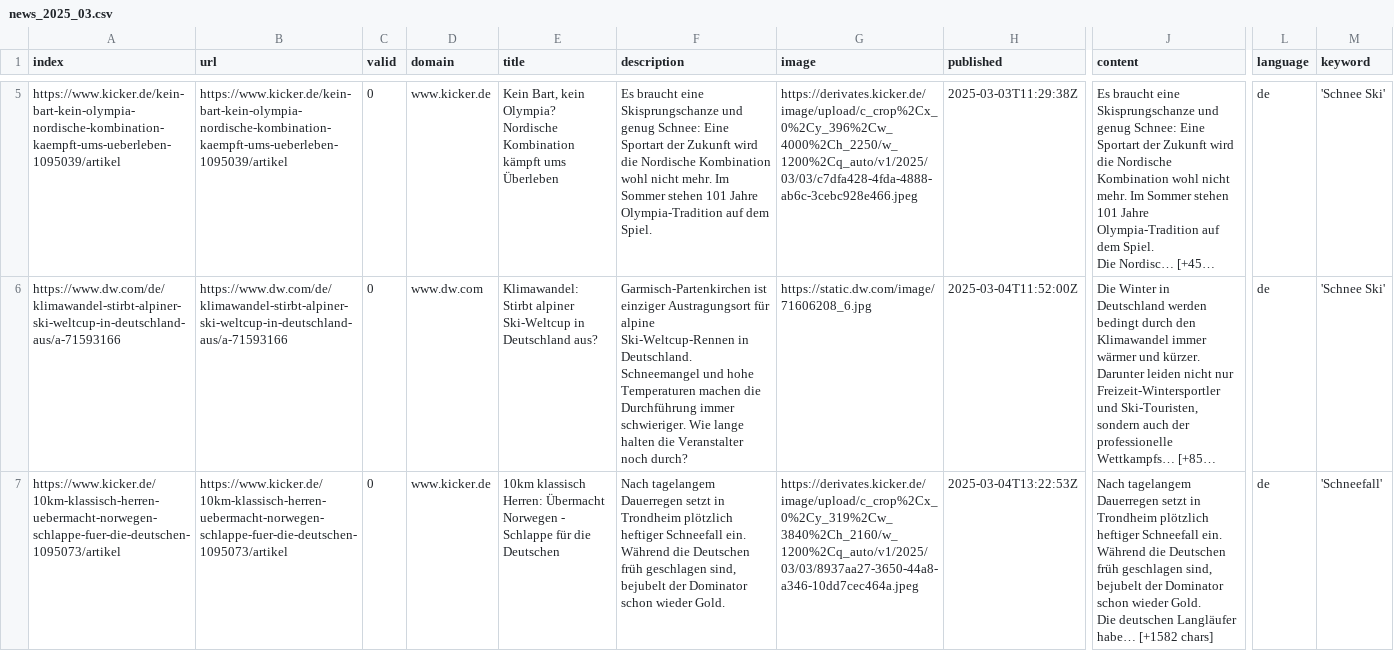
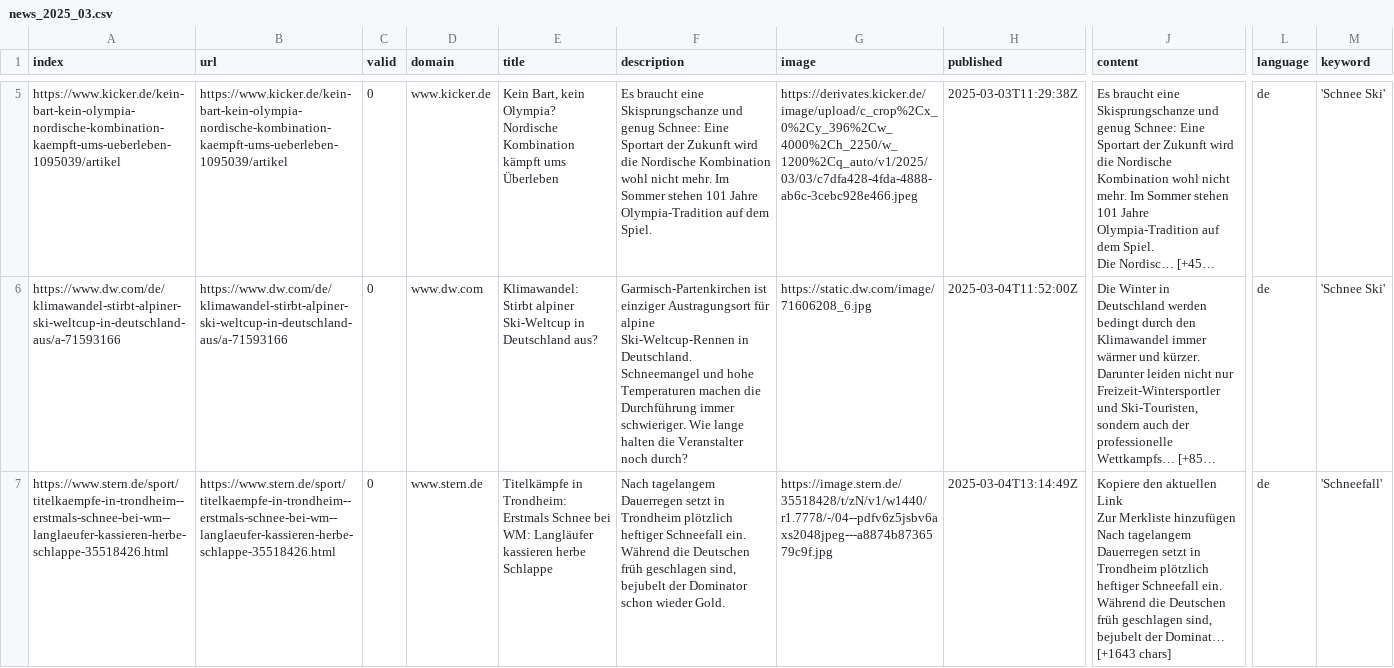
Before and after one commit to emorl-news/winterIsComing, a CSV file: csv/news_2025_03.csv, drawn as a sheet; only a part is shown, gaps mark what is left out; the shorter side is filled out with more unchanged rows; long unchanged cells end in …; rows hold the shown columns only; ↵ is a line break in a cell; the diff covers the shown part only; the diff names each change by its address in the sheet, - before the commit and + after, or states it on an @@ line.

```diff
--- a/csv/news_2025_03.csv
+++ b/csv/news_2025_03.csv
+row 7: https://www.stern.de/sport/titelkaempfe-in-trondheim--erstmals-schnee-bei-wm--langlaeufer-kassieren-herbe-schlappe-35518426.html | https://www.stern.de/sport/titelkaempfe-in-trondheim--erstmals-schnee-bei-wm--langlaeufer-kassieren-herbe-schlappe-35518426.html | 0 | www.stern.de | Titelkämpfe in Trondheim: Erstmals Schnee bei WM: Langläufer kassieren herbe Schlappe | Nach tagelangem Dauerregen setzt in Trondheim plötzlich heftiger Schneefall ein. Während die Deutschen früh geschlagen sind, bejubelt der Dominator schon wieder Gold. | https://image.stern.de/35518428/t/zN/v1/w1440/r1.7778/-/04--pdfv6z5jsbv6axs2048jpeg---a8874b8736579c9f.jpg | 2025-03-04T13:14:49Z | Kopiere den aktuellen Link ↵ Zur Merkliste hinzufügen ↵ Nach tagelangem Dauerregen setzt in Trondheim plötzlich heftiger Schneefall ein. Während die Deutschen früh geschlagen sind, bejubelt der Dominat… [+1643 chars] | de | 'Schneefall'
```
Also changed, not shown: 2 added rows elsewhere in this file, csv/news_2025_02.csv, keywords.csv.
